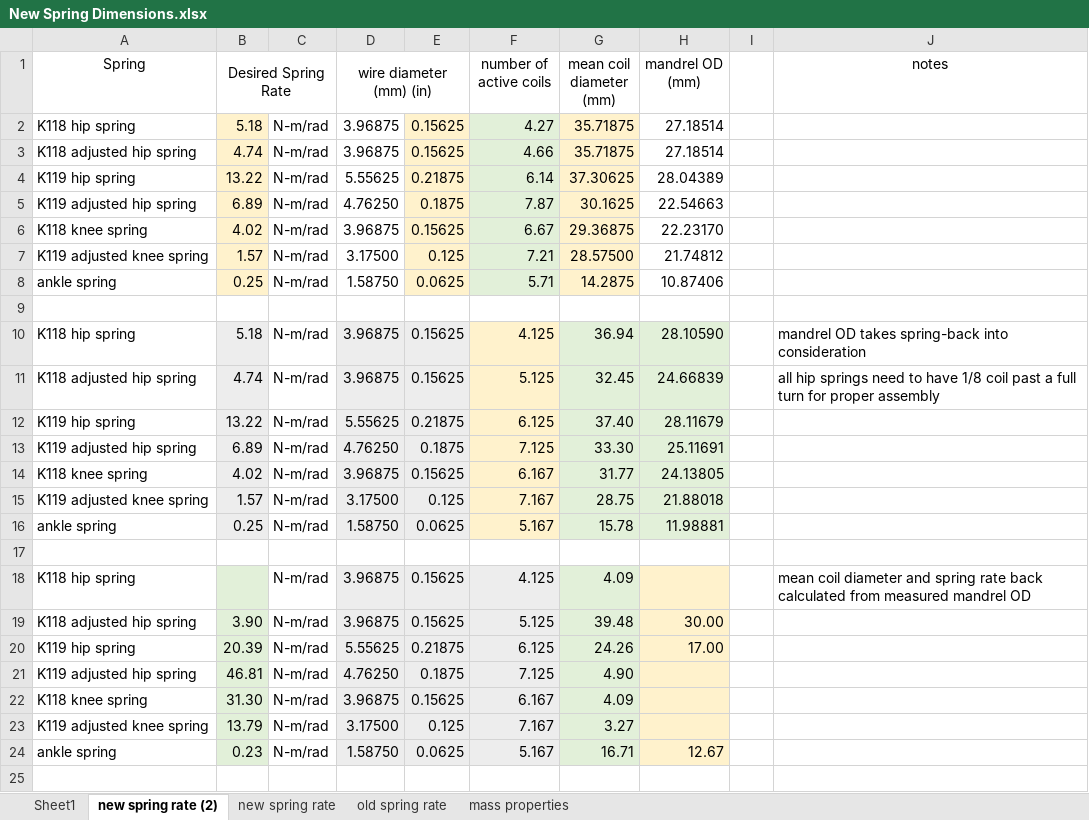
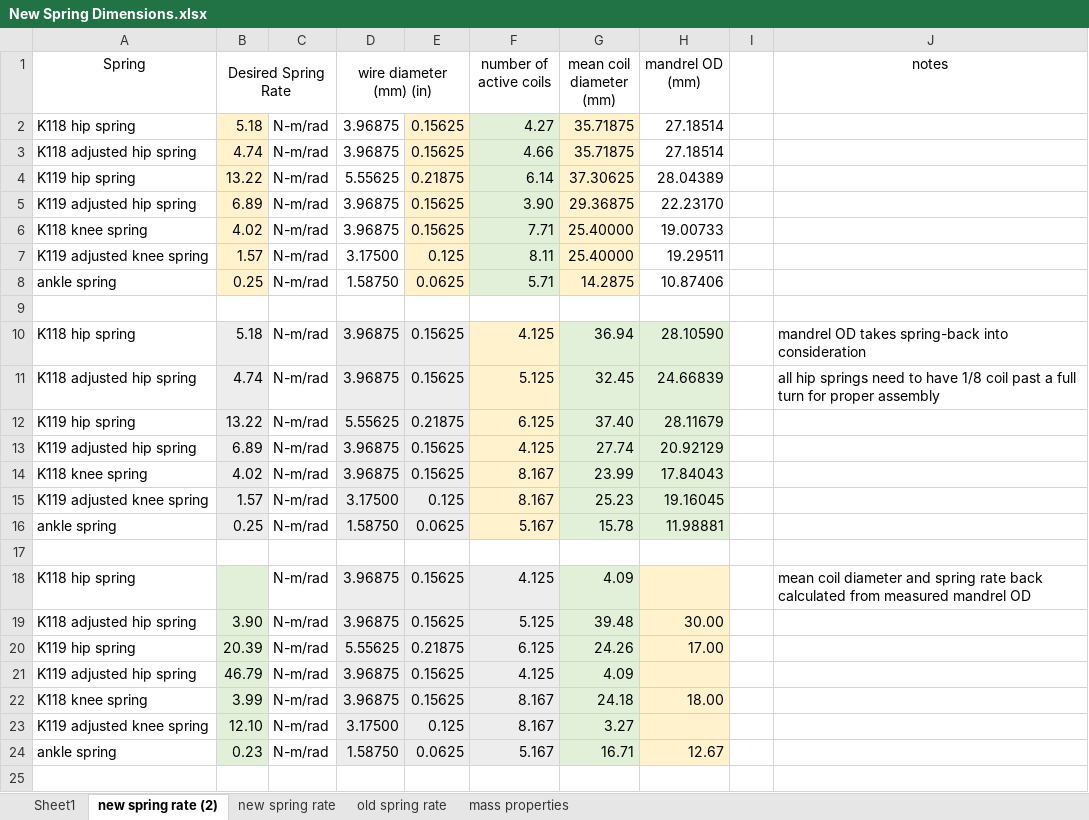
Before and after one commit to Agile-and-Adaptive-Robotics/Quadruped_Robot, an Excel workbook: CAD_Mechanical/AARL_QR-Quadruped/AARL_QR_FR-Frame/InProgress/Haonan/AARL_QR_FR_LE_BI_BL-Back_Left_new/New Spring Dimensions.xlsx, sheet new spring rate (2), drawn as a sheet; only a part is shown; values as stored, in another font and other column widths than the file's, no borders; removed rows and columns are numbered as before the commit, all else as after; the diff names each change by its address in the sheet, - before the commit and + after, or states it on an @@ line.

Commit message:
Additional Spring Dimensions
Added more springs

```diff
--- a/CAD_Mechanical/AARL_QR-Quadruped/AARL_QR_FR-Frame/InProgress/Haonan/AARL_QR_FR_LE_BI_BL-Back_Left_new/New Spring Dimensions.xlsx (sheet new spring rate (2))
+++ b/CAD_Mechanical/AARL_QR-Quadruped/AARL_QR_FR-Frame/InProgress/Haonan/AARL_QR_FR_LE_BI_BL-Back_Left_new/New Spring Dimensions.xlsx (sheet new spring rate (2))
-D5 (wire diameter (mm) (in)): 4.76250
+D5 (wire diameter (mm) (in)): 3.96875
-E5: 0.1875
+E5: 0.15625
-F5 (number of active coils): 7.87
+F5 (number of active coils): 3.90
-G5 (mean coil diameter (mm)): 30.1625
+G5 (mean coil diameter (mm)): 29.36875
-H5 (mandrel OD (mm)): 22.54663
+H5 (mandrel OD (mm)): 22.23170
-F6 (number of active coils): 6.67
+F6 (number of active coils): 7.71
-G6 (mean coil diameter (mm)): 29.36875
+G6 (mean coil diameter (mm)): 25.40000
-H6 (mandrel OD (mm)): 22.23170
+H6 (mandrel OD (mm)): 19.00733
-F7 (number of active coils): 7.21
+F7 (number of active coils): 8.11
-G7 (mean coil diameter (mm)): 28.57500
+G7 (mean coil diameter (mm)): 25.40000
-H7 (mandrel OD (mm)): 21.74812
+H7 (mandrel OD (mm)): 19.29511
-D13 (wire diameter (mm) (in)): 4.76250
+D13 (wire diameter (mm) (in)): 3.96875
-E13: 0.1875
+E13: 0.15625
-F13 (number of active coils): 7.125
+F13 (number of active coils): 4.125
-G13 (mean coil diameter (mm)): 33.30
+G13 (mean coil diameter (mm)): 27.74
-H13 (mandrel OD (mm)): 25.11691
+H13 (mandrel OD (mm)): 20.92129
-F14 (number of active coils): 6.167
+F14 (number of active coils): 8.167
-G14 (mean coil diameter (mm)): 31.77
+G14 (mean coil diameter (mm)): 23.99
-H14 (mandrel OD (mm)): 24.13805
+H14 (mandrel OD (mm)): 17.84043
-F15 (number of active coils): 7.167
+F15 (number of active coils): 8.167
-G15 (mean coil diameter (mm)): 28.75
+G15 (mean coil diameter (mm)): 25.23
-H15 (mandrel OD (mm)): 21.88018
+H15 (mandrel OD (mm)): 19.16045
-row 21: K119 adjusted hip spring | 46.81 | N-m/rad | 4.76250 | 0.1875 | 7.125 | 4.90
+row 21: K119 adjusted hip spring | 46.79 | N-m/rad | 3.96875 | 0.15625 | 4.125 | 4.09
-B22 (Desired Spring Rate): 31.30
+B22 (Desired Spring Rate): 3.99
-F22 (number of active coils): 6.167
+F22 (number of active coils): 8.167
-G22 (mean coil diameter (mm)): 4.09
+G22 (mean coil diameter (mm)): 24.18
-H22 (mandrel OD (mm)): (empty)
+H22 (mandrel OD (mm)): 18.00
-B23 (Desired Spring Rate): 13.79
+B23 (Desired Spring Rate): 12.10
-F23 (number of active coils): 7.167
+F23 (number of active coils): 8.167
```
Also changed, not shown: 22 other files.
